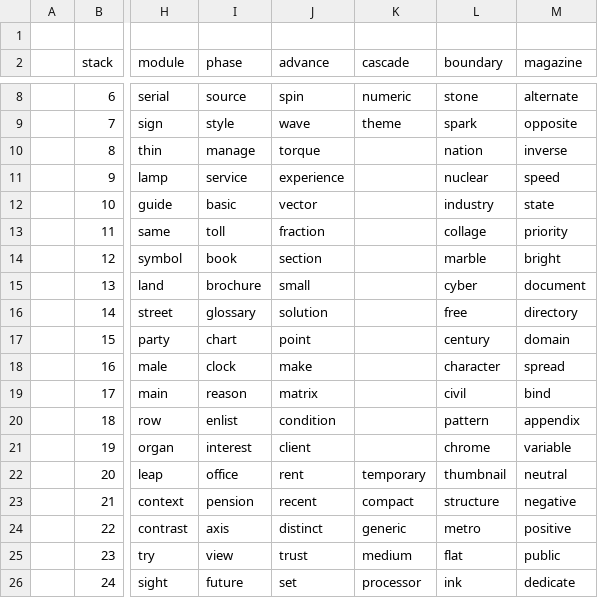
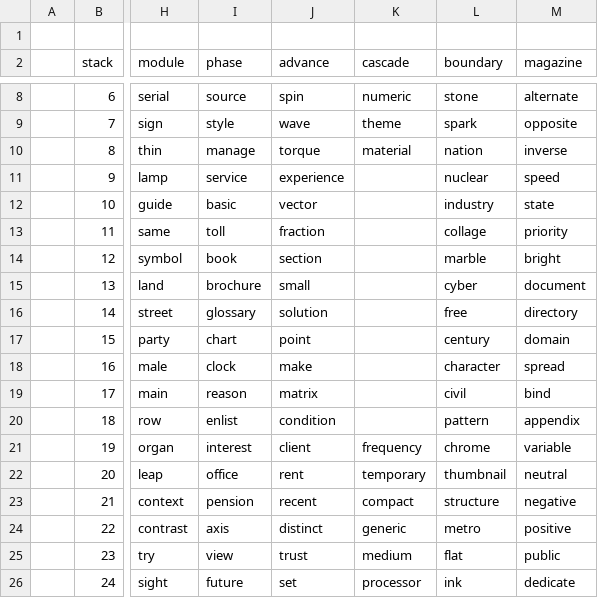
Before and after one commit to openroot/onlyIf31, a TSV file: onlyIf31/asset/needyPacket42/needyPacket42 - needyPacket42.tsv, drawn as a sheet; only a part is shown, gaps mark what is left out; the diff names each change by its address in the sheet, - before the commit and + after, or states it on an @@ line.

Commit message:
update

```diff
--- a/onlyIf31/asset/needyPacket42/needyPacket42 - needyPacket42.tsv
+++ b/onlyIf31/asset/needyPacket42/needyPacket42 - needyPacket42.tsv
-K10 (cascade): (empty)
+K10 (cascade): material
-K21 (cascade): (empty)
+K21 (cascade): frequency
```
